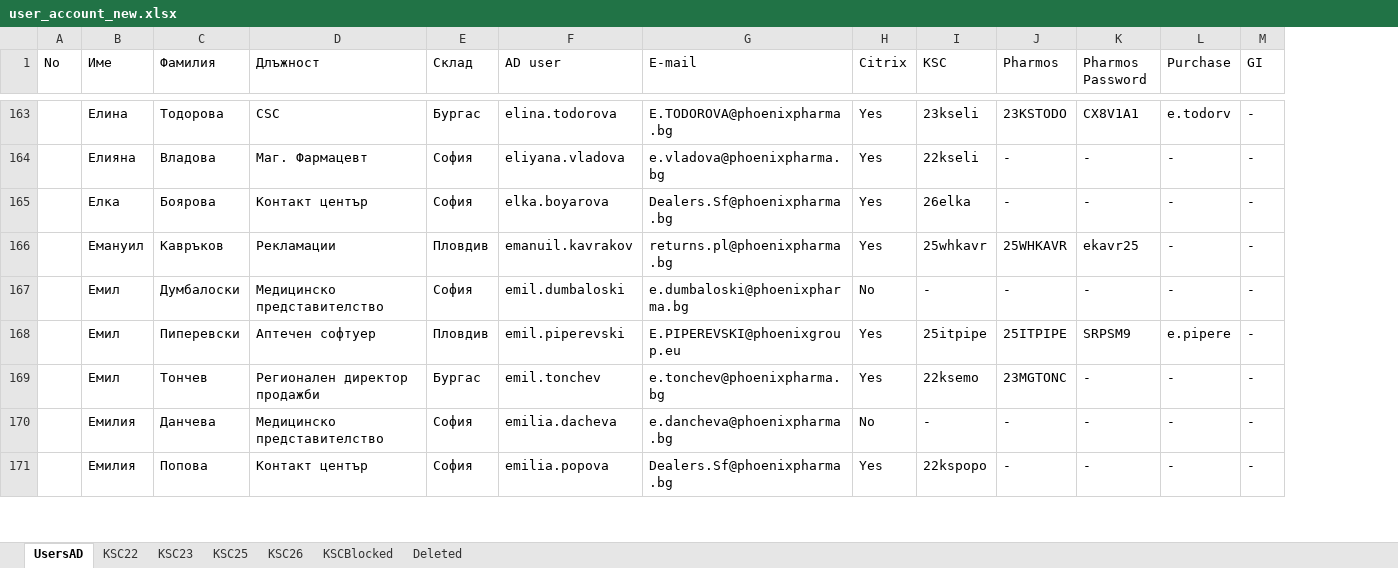
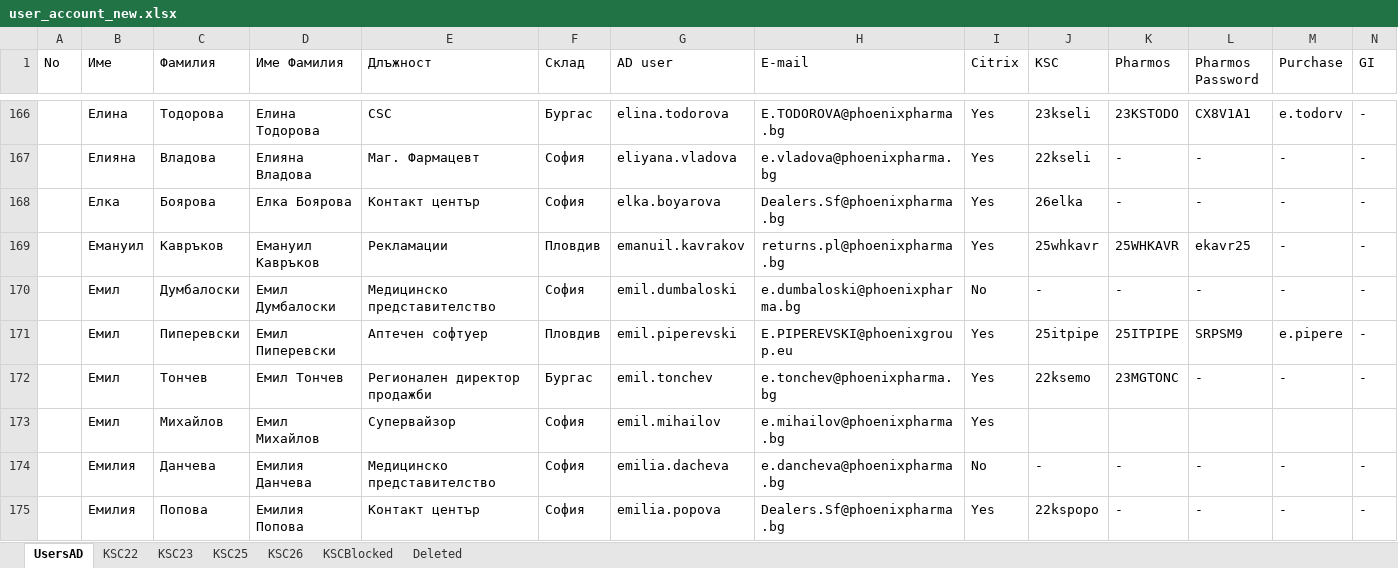
Before and after one commit to jimbolp/CS-Learning, an Excel workbook: SQL/Entity Framework Tests/Fina DB Test Insert From Excel/bin/Debug/user_account_new.xlsx, sheet UsersAD, drawn as a sheet; only a part is shown, gaps mark what is left out; values as stored, in another font and other column widths than the file's, no cell formats; rows hold the shown columns only; the diff covers the shown part only; the diff names each change by its address in the sheet, - before the commit and + after, or states it on an @@ line.

Commit message:
added edit user functionality

```diff
--- a/SQL/Entity Framework Tests/Fina DB Test Insert From Excel/bin/Debug/user_account_new.xlsx (sheet UsersAD)
+++ b/SQL/Entity Framework Tests/Fina DB Test Insert From Excel/bin/Debug/user_account_new.xlsx (sheet UsersAD)
+column D (Име Фамилия), rows 166-172: Елина Тодорова | Елияна Владова | Елка Боярова | Емануил Кавръков | Емил Думбалоски | Емил Пиперевски | Емил Тончев; rows 174-175: Емилия Данчева | Емилия Попова
+row 173:  | Емил | Михайлов | Емил Михайлов | Супервайзор | София | emil.mihailov | e.mihailov@phoenixpharma.bg | Yes
```
Also changed, not shown: 5 added rows, 2 removed rows, 1 moved row and 14 edited cells elsewhere in this sheet, sheet KSC26, sheet KSC25, sheet KSC23, sheet KSC22, cell formats, 32 other files.
